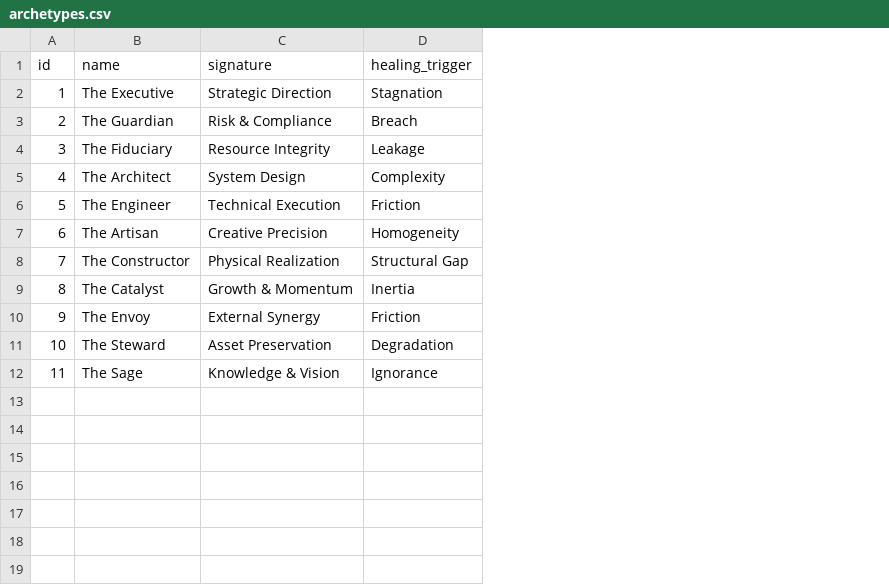
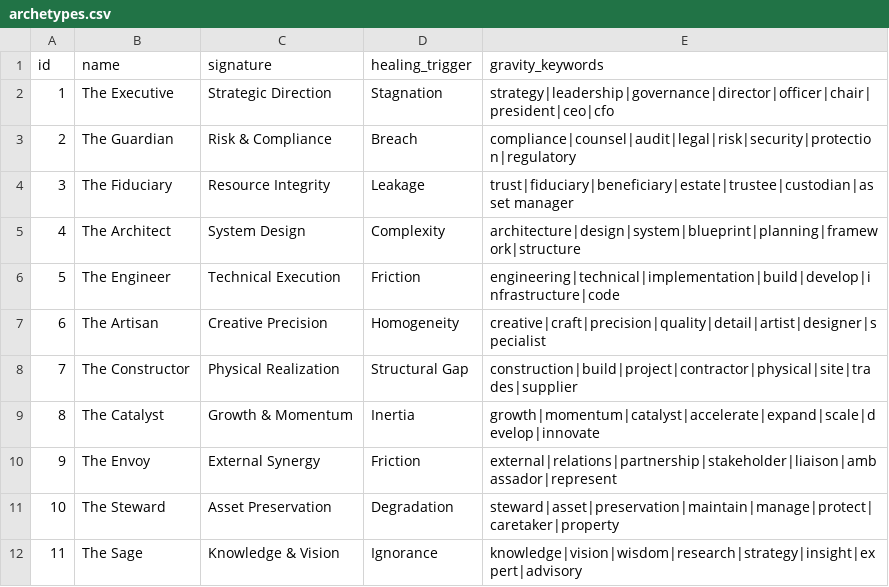
Before and after one commit to jwoodfine/pointsav-monorepo, a CSV file: service-content/ontology/archetypes.csv, drawn as a sheet; the diff names each change by its address in the sheet, - before the commit and + after, or states it on an @@ line.

Commit message:
feat: taxonomy config layer — Archetypes, COA, Domains, Glossary, Themes, Topics as HTTP-editable CSV config
Phase 0: ontology CSVs replaced/created
- archetypes.csv: 11 archetypes with signature, healing_trigger, gravity_keywords
- chart_of_accounts.csv: 50+ reference-numbered entries from Excel CRM (1000s–6000s)
- themes.csv: 11 themes; 4 tactical + 7 strategic merged into single file with scope column and per-theme thesis
- domains/domain_{corporate,documentation,projects}.csv: thesis + gravity_keywords added
- glossary/glossary_{corporate,documentation,projects}.csv: 1,029 terms promoted from jennifer deployment; domain column added
- topics/topics_{corporate,documentation,projects}.csv: stub topic maps (5 rows each)

Phase 1: graph.rs — delete_by_classification + delete_by_classification_and_location on GraphStore trait + LbugGraphStore impl

Phase 2: src/taxonomy.rs (new) — 6 row types, TaxonomyBundle, parse_*/serialize_*/to_entities converters, load_taxonomy_from_dir directory loader, skip_header helpers

Phase 3: src/config_http.rs (new) — 12 GET/POST /v1/config/* endpoints (archetypes, coa, domains, themes, glossary/:domain, topics/:domain); atomic reload per classification; round-trip CSV fidelity

Phase 4: main.rs + http.rs wired — SERVICE_CONTENT_ONTOLOGY_DIR env var; startup taxonomy load into __taxonomy__ module_id namespace; HttpState gains ontology_dir; config_routes merged into axum Router; Cargo.toml adds csv = "1.3"

```diff
--- a/service-content/ontology/archetypes.csv
+++ b/service-content/ontology/archetypes.csv
+column E (gravity_keywords), rows 2-12: strategy|leadership|governance|director|officer|chair|president|ceo|cfo | compliance|counsel|audit|legal|risk|security|protection|regulatory | trust|fiduciary|beneficiary|estate|trustee|custodian|asset manager | architecture|design|system|blueprint|planning|framework|structure | engineering|technical|implementation|build|develop|infrastructure|code | creative|craft|precision|quality|detail|artist|designer|specialist | construction|build|project|contractor|physical|site|trades|supplier | growth|momentum|catalyst|accelerate|expand|scale|develop|innovate | external|relations|partnership|stakeholder|liaison|ambassador|represent | steward|asset|preservation|maintain|manage|protect|caretaker|property | knowledge|vision|wisdom|research|strategy|insight|expert|advisory
```
Also changed, not shown: service-content/ontology/chart_of_accounts.csv, service-content/ontology/domains/domain_corporate.csv, 16 other files.
